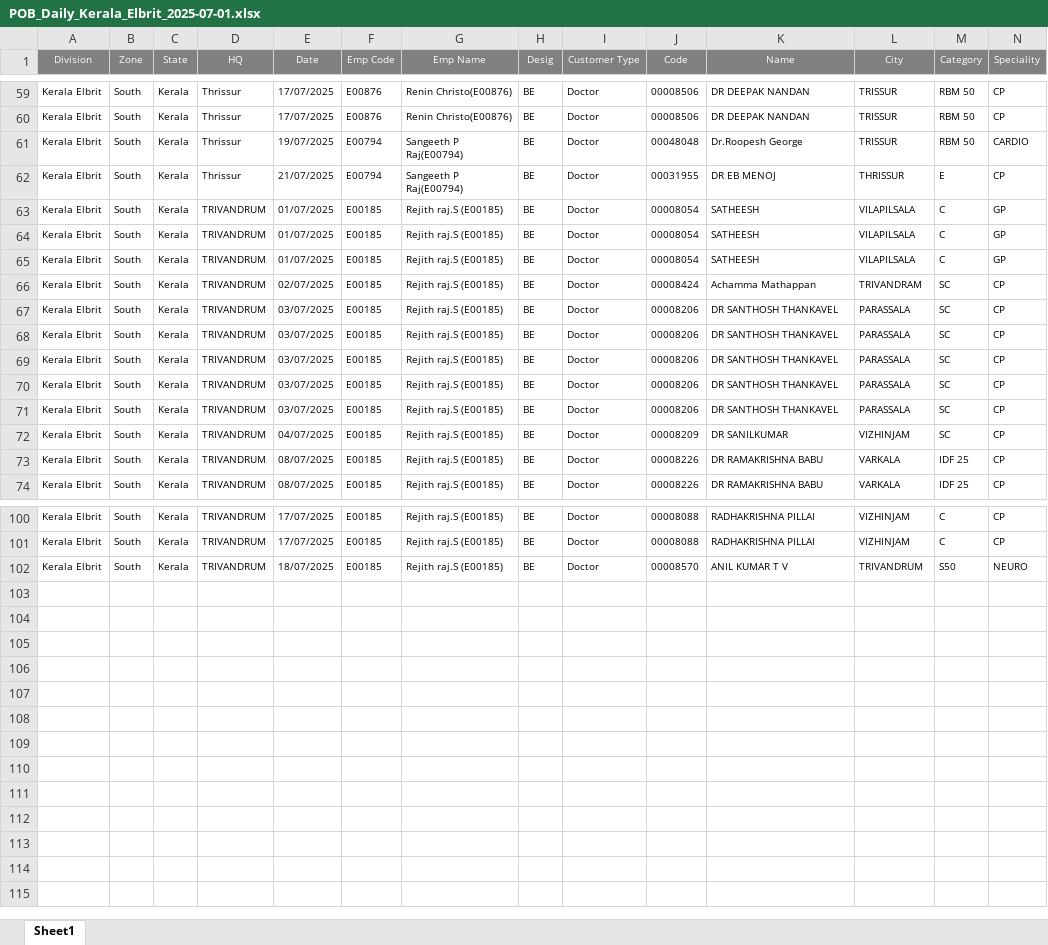
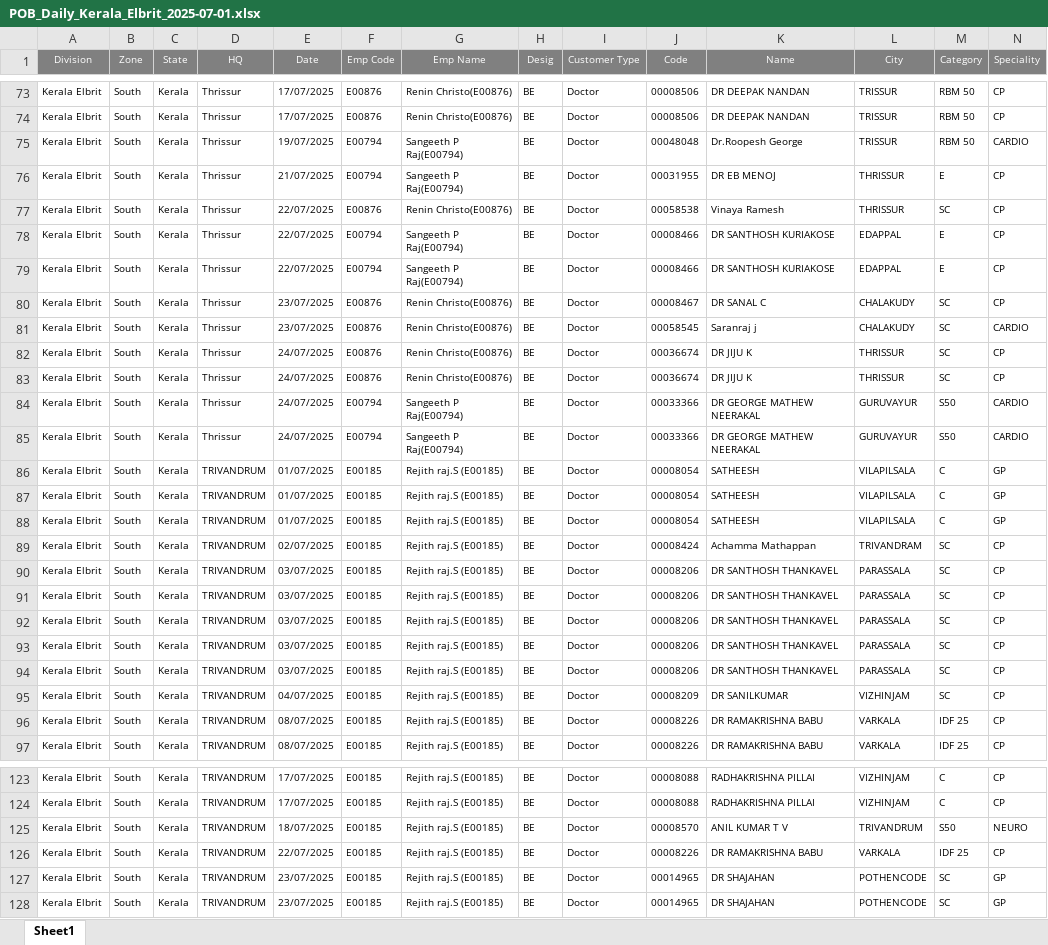
Before and after one commit to barani0709/automation-live, an Excel workbook: pob_daily_data/POB_Daily_Kerala_Elbrit_2025-07-01.xlsx, sheet Sheet1, drawn as a sheet; only a part is shown, gaps mark what is left out; values as stored, in another font and other column widths than the file's, no borders; rows hold the shown columns only; the diff covers the shown part only; the diff names each change by its address in the sheet, - before the commit and + after, or states it on an @@ line.

```diff
--- a/pob_daily_data/POB_Daily_Kerala_Elbrit_2025-07-01.xlsx (sheet Sheet1)
+++ b/pob_daily_data/POB_Daily_Kerala_Elbrit_2025-07-01.xlsx (sheet Sheet1)
+row 77: Kerala Elbrit | South | Kerala | Thrissur | 22/07/2025 | E00876 | Renin Christo(E00876) | BE | Doctor | 00058538 | Vinaya Ramesh | THRISSUR | SC | CP
+row 78: Kerala Elbrit | South | Kerala | Thrissur | 22/07/2025 | E00794 | Sangeeth P Raj(E00794) | BE | Doctor | 00008466 | DR SANTHOSH KURIAKOSE | EDAPPAL | E | CP
+row 79: Kerala Elbrit | South | Kerala | Thrissur | 22/07/2025 | E00794 | Sangeeth P Raj(E00794) | BE | Doctor | 00008466 | DR SANTHOSH KURIAKOSE | EDAPPAL | E | CP
+row 80: Kerala Elbrit | South | Kerala | Thrissur | 23/07/2025 | E00876 | Renin Christo(E00876) | BE | Doctor | 00008467 | DR SANAL C | CHALAKUDY | SC | CP
+row 81: Kerala Elbrit | South | Kerala | Thrissur | 23/07/2025 | E00876 | Renin Christo(E00876) | BE | Doctor | 00058545 | Saranraj j | CHALAKUDY | SC | CARDIO
+row 82: Kerala Elbrit | South | Kerala | Thrissur | 24/07/2025 | E00876 | Renin Christo(E00876) | BE | Doctor | 00036674 | DR JIJU K | THRISSUR | SC | CP
+row 83: Kerala Elbrit | South | Kerala | Thrissur | 24/07/2025 | E00876 | Renin Christo(E00876) | BE | Doctor | 00036674 | DR JIJU K | THRISSUR | SC | CP
+row 84: Kerala Elbrit | South | Kerala | Thrissur | 24/07/2025 | E00794 | Sangeeth P Raj(E00794) | BE | Doctor | 00033366 | DR GEORGE MATHEW NEERAKAL | GURUVAYUR | S50 | CARDIO
+row 85: Kerala Elbrit | South | Kerala | Thrissur | 24/07/2025 | E00794 | Sangeeth P Raj(E00794) | BE | Doctor | 00033366 | DR GEORGE MATHEW NEERAKAL | GURUVAYUR | S50 | CARDIO
@@ row 67 moved to row 93: Kerala Elbrit @@
@@ row 68 moved to row 94: Kerala Elbrit @@
+row 126: Kerala Elbrit | South | Kerala | TRIVANDRUM | 22/07/2025 | E00185 | Rejith raj.S (E00185) | BE | Doctor | 00008226 | DR RAMAKRISHNA BABU | VARKALA | IDF 25 | CP
+row 127: Kerala Elbrit | South | Kerala | TRIVANDRUM | 23/07/2025 | E00185 | Rejith raj.S (E00185) | BE | Doctor | 00014965 | DR SHAJAHAN | POTHENCODE | SC | GP
+row 128: Kerala Elbrit | South | Kerala | TRIVANDRUM | 23/07/2025 | E00185 | Rejith raj.S (E00185) | BE | Doctor | 00014965 | DR SHAJAHAN | POTHENCODE | SC | GP
```
Also changed, not shown: 14 added rows, 6 moved rows and 4 edited cells elsewhere in this sheet, pob_daily_data/POB_Daily_Delhi_Elbrit_2025-07-01.xlsx, pob_daily_data/POB_Daily_ELBRIT_AURA_PROXIMA_2025-07-01.xlsx, 16 other files.
